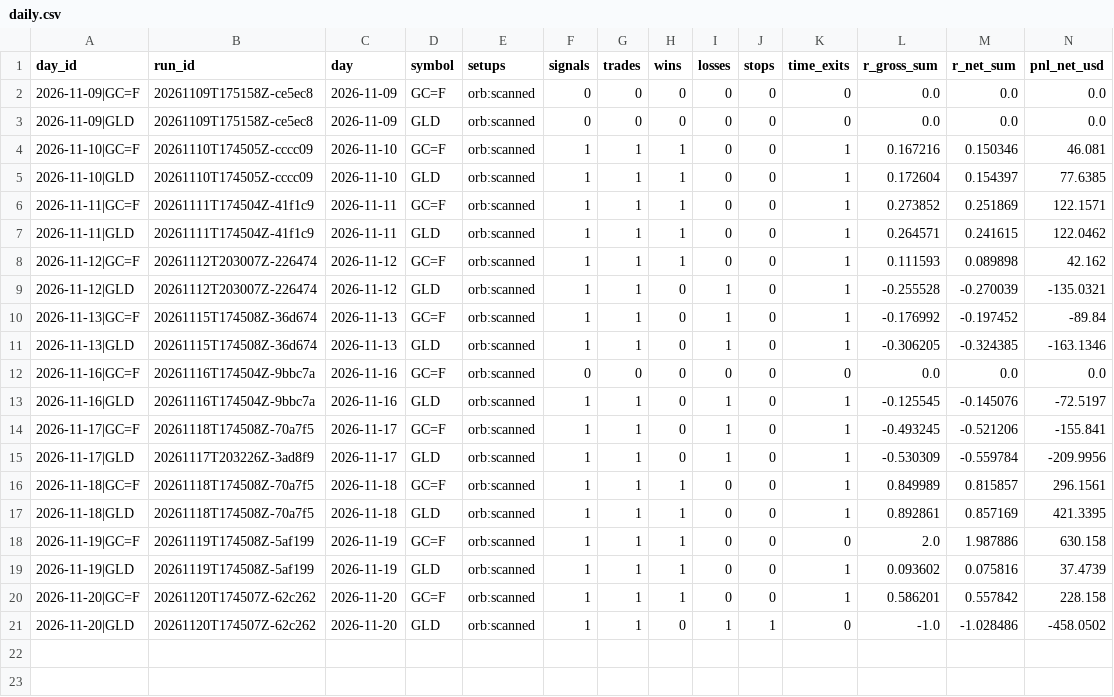
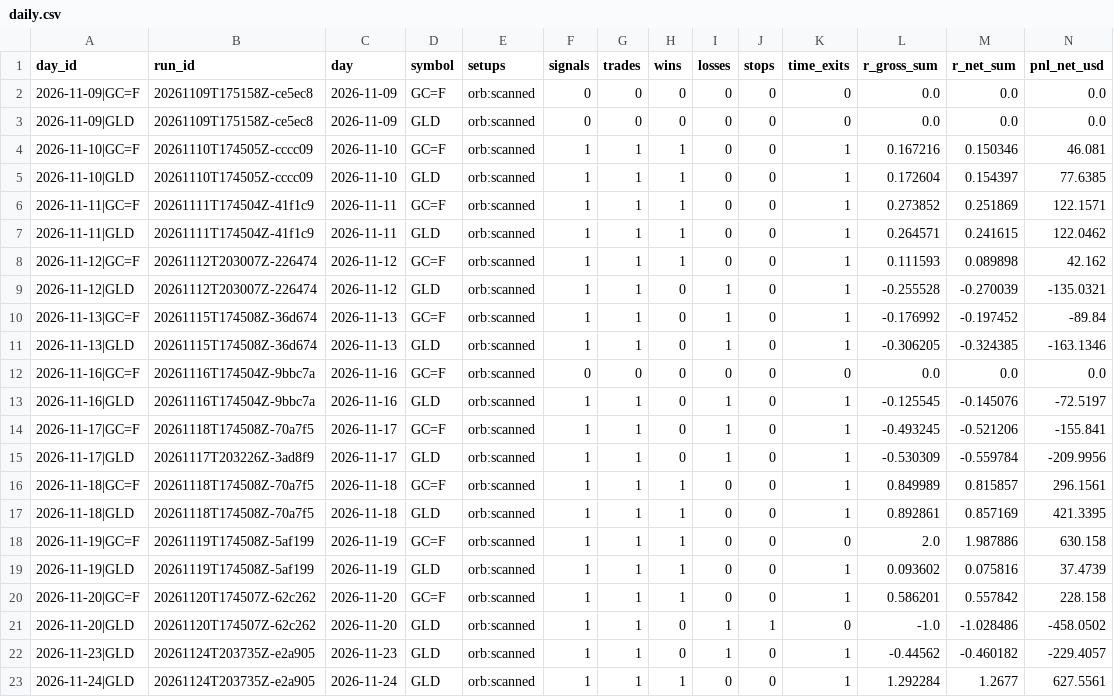
Before and after one commit to flodesgg/paper-lab, a CSV file: journal/daily.csv, drawn as a sheet; only a part is shown; rows hold the shown columns only; the diff names each change by its address in the sheet, - before the commit and + after, or states it on an @@ line.

```diff
--- a/journal/daily.csv
+++ b/journal/daily.csv
+row 22: 2026-11-23|GLD | 20261124T203735Z-e2a905 | 2026-11-23 | GLD | orb:scanned | 1 | 1 | 0 | 1 | 0 | 1 | -0.44562 | -0.460182 | -229.4057
+row 23: 2026-11-24|GLD | 20261124T203735Z-e2a905 | 2026-11-24 | GLD | orb:scanned | 1 | 1 | 1 | 0 | 0 | 1 | 1.292284 | 1.2677 | 627.5561
```
Also changed, not shown: data_archive/MANIFEST.csv, journal/runs.csv, 1 other file.
